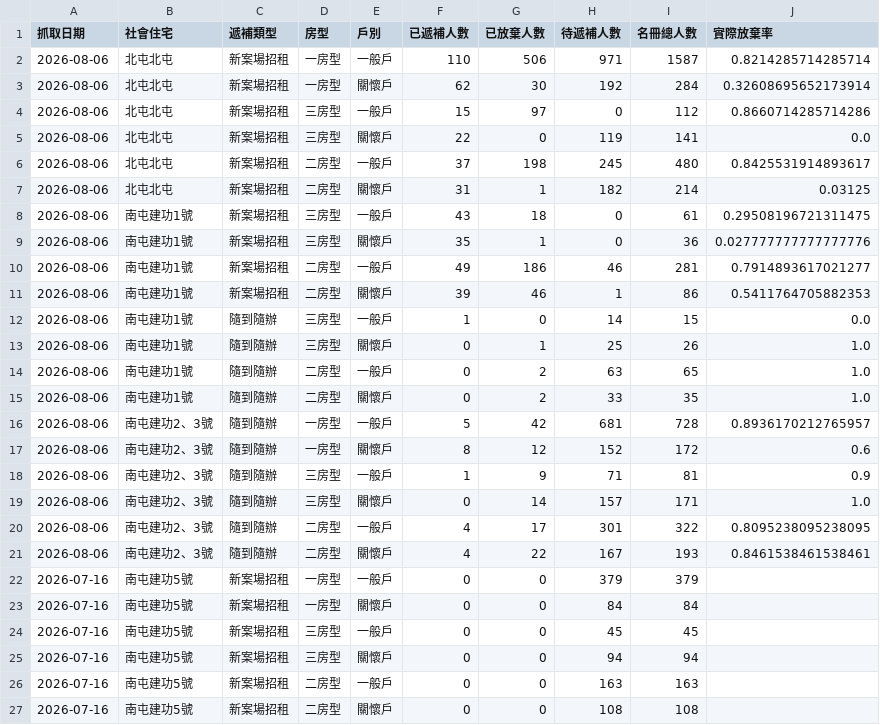
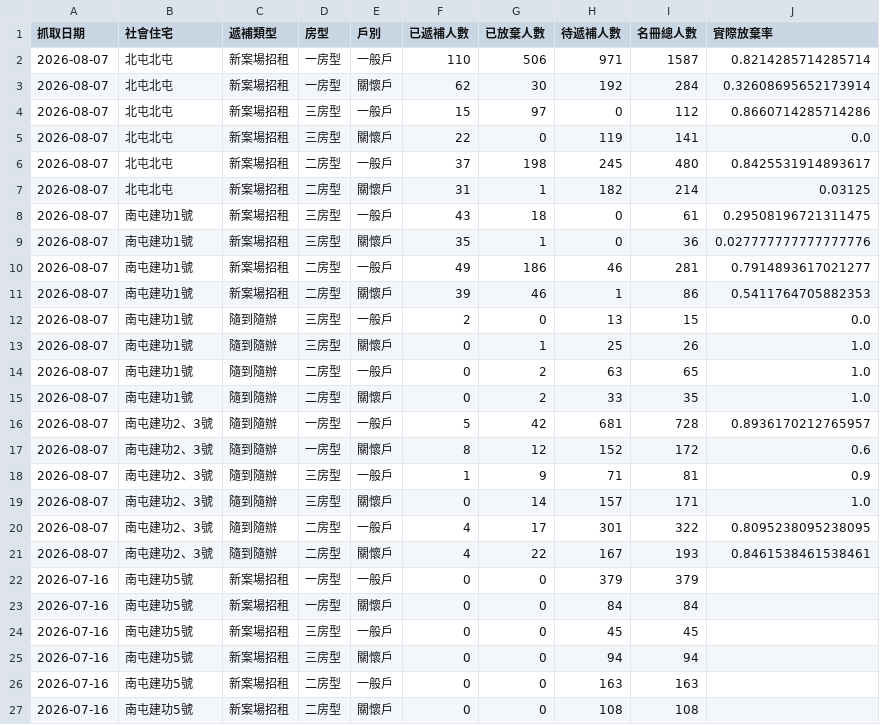
Before and after one commit to abula56/social_housing_tracker, a CSV file: detail_queue_stats.csv, drawn as a sheet; only a part is shown; the diff covers the shown part only.

```diff
--- a/detail_queue_stats.csv
+++ b/detail_queue_stats.csv
@@ -1,22 +1,22 @@
 抓取日期,社會住宅,遞補類型,房型,戶別,已遞補人數,已放棄人數,待遞補人數,名冊總人數,實際放棄率
-2026-08-06,北屯北屯,新案場招租,一房型,一般戶,110,506,971,1587,0.8214285714285714
-2026-08-06,北屯北屯,新案場招租,一房型,關懷戶,62,30,192,284,0.32608695652173914
-2026-08-06,北屯北屯,新案場招租,三房型,一般戶,15,97,0,112,0.8660714285714286
-2026-08-06,北屯北屯,新案場招租,三房型,關懷戶,22,0,119,141,0.0
-2026-08-06,北屯北屯,新案場招租,二房型,一般戶,37,198,245,480,0.8425531914893617
-2026-08-06,北屯北屯,新案場招租,二房型,關懷戶,31,1,182,214,0.03125
-2026-08-06,南屯建功1號,新案場招租,三房型,一般戶,43,18,0,61,0.29508196721311475
-2026-08-06,南屯建功1號,新案場招租,三房型,關懷戶,35,1,0,36,0.027777777777777776
-2026-08-06,南屯建功1號,新案場招租,二房型,一般戶,49,186,46,281,0.7914893617021277
-2026-08-06,南屯建功1號,新案場招租,二房型,關懷戶,39,46,1,86,0.5411764705882353
-2026-08-06,南屯建功1號,隨到隨辦,三房型,一般戶,1,0,14,15,0.0
-2026-08-06,南屯建功1號,隨到隨辦,三房型,關懷戶,0,1,25,26,1.0
-2026-08-06,南屯建功1號,隨到隨辦,二房型,一般戶,0,2,63,65,1.0
-2026-08-06,南屯建功1號,隨到隨辦,二房型,關懷戶,0,2,33,35,1.0
-2026-08-06,南屯建功2、3號,隨到隨辦,一房型,一般戶,5,42,681,728,0.8936170212765957
-2026-08-06,南屯建功2、3號,隨到隨辦,一房型,關懷戶,8,12,152,172,0.6
-2026-08-06,南屯建功2、3號,隨到隨辦,三房型,一般戶,1,9,71,81,0.9
-2026-08-06,南屯建功2、3號,隨到隨辦,三房型,關懷戶,0,14,157,171,1.0
-2026-08-06,南屯建功2、3號,隨到隨辦,二房型,一般戶,4,17,301,322,0.8095238095238095
-2026-08-06,南屯建功2、3號,隨到隨辦,二房型,關懷戶,4,22,167,193,0.8461538461538461
+2026-08-07,北屯北屯,新案場招租,一房型,一般戶,110,506,971,1587,0.8214285714285714
+2026-08-07,北屯北屯,新案場招租,一房型,關懷戶,62,30,192,284,0.32608695652173914
+2026-08-07,北屯北屯,新案場招租,三房型,一般戶,15,97,0,112,0.8660714285714286
+2026-08-07,北屯北屯,新案場招租,三房型,關懷戶,22,0,119,141,0.0
+2026-08-07,北屯北屯,新案場招租,二房型,一般戶,37,198,245,480,0.8425531914893617
+2026-08-07,北屯北屯,新案場招租,二房型,關懷戶,31,1,182,214,0.03125
+2026-08-07,南屯建功1號,新案場招租,三房型,一般戶,43,18,0,61,0.29508196721311475
+2026-08-07,南屯建功1號,新案場招租,三房型,關懷戶,35,1,0,36,0.027777777777777776
+2026-08-07,南屯建功1號,新案場招租,二房型,一般戶,49,186,46,281,0.7914893617021277
+2026-08-07,南屯建功1號,新案場招租,二房型,關懷戶,39,46,1,86,0.5411764705882353
+2026-08-07,南屯建功1號,隨到隨辦,三房型,一般戶,2,0,13,15,0.0
+2026-08-07,南屯建功1號,隨到隨辦,三房型,關懷戶,0,1,25,26,1.0
+2026-08-07,南屯建功1號,隨到隨辦,二房型,一般戶,0,2,63,65,1.0
+2026-08-07,南屯建功1號,隨到隨辦,二房型,關懷戶,0,2,33,35,1.0
+2026-08-07,南屯建功2、3號,隨到隨辦,一房型,一般戶,5,42,681,728,0.8936170212765957
+2026-08-07,南屯建功2、3號,隨到隨辦,一房型,關懷戶,8,12,152,172,0.6
+2026-08-07,南屯建功2、3號,隨到隨辦,三房型,一般戶,1,9,71,81,0.9
+2026-08-07,南屯建功2、3號,隨到隨辦,三房型,關懷戶,0,14,157,171,1.0
+2026-08-07,南屯建功2、3號,隨到隨辦,二房型,一般戶,4,17,301,322,0.8095238095238095
+2026-08-07,南屯建功2、3號,隨到隨辦,二房型,關懷戶,4,22,167,193,0.8461538461538461
 2026-07-16,南屯建功5號,新案場招租,一房型,一般戶,0,0,379,379,
```
Also changed, not shown: 2 added rows, 2 removed rows and 112 edited cells elsewhere in this file, 4 other files.
